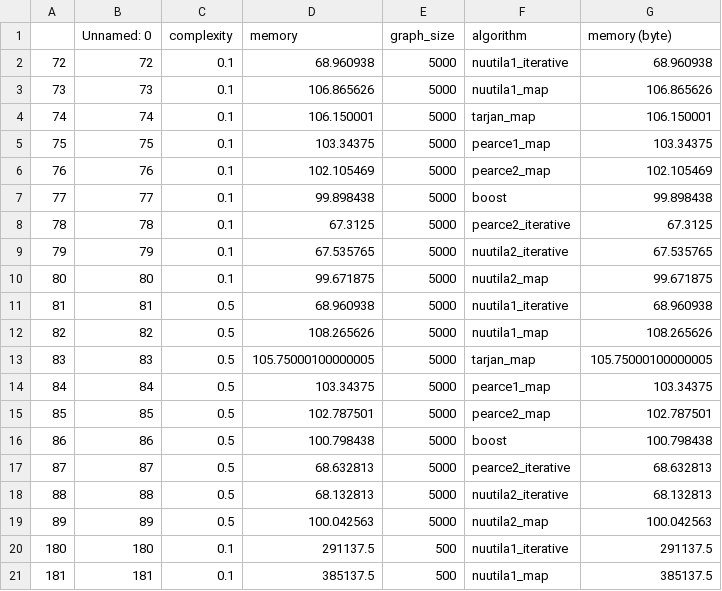
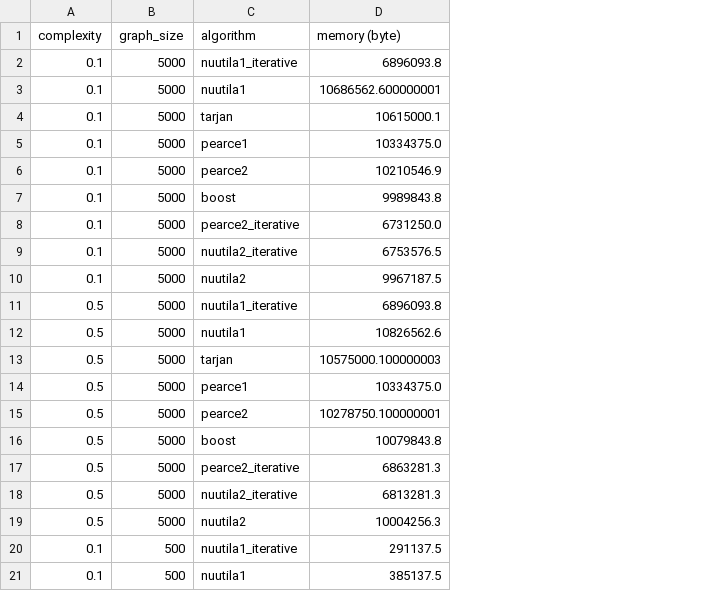
Before and after one commit to MassimoPerini/StronglyConnectedComponentsProj, a CSV file: deliverables/memory_profile/profile_res.csv, drawn as a sheet; only a part is shown; removed rows and columns are numbered as before the commit, all else as after; the diff covers the shown part only; the diff names each change by its address in the sheet, - before the commit and + after, or states it on an @@ line.

```diff
--- a/deliverables/memory_profile/profile_res.csv
+++ b/deliverables/memory_profile/profile_res.csv
-column A, rows 2-21: 72 | 73 | 74 | 75 | 76 | 77 | 78 | 79 | 80 | 81 | 82 | 83 | 84 | 85 | 86 | 87 | 88 | 89 | 180 | 181
-column B (Unnamed: 0), rows 2-21: 72 | 73 | 74 | 75 | 76 | 77 | 78 | 79 | 80 | 81 | 82 | 83 | 84 | 85 | 86 | 87 | 88 | 89 | 180 | 181
-column D (memory), rows 2-21: 68.960938 | 106.865626 | 106.150001 | 103.34375 | 102.105469 | 99.898438 | 67.3125 | 67.535765 | 99.671875 | 68.960938 | 108.265626 | 105.75000100000005 | 103.34375 | 102.787501 | 100.798438 | 68.632813 | 68.132813 | 100.042563 | 291137.5 | 385137.5
-D2 (memory (byte)): 68.960938
+D2 (memory (byte)): 6896093.8
-C3 (algorithm): nuutila1_map
+C3 (algorithm): nuutila1
-D3 (memory (byte)): 106.865626
+D3 (memory (byte)): 10686562.600000001
-C4 (algorithm): tarjan_map
+C4 (algorithm): tarjan
-D4 (memory (byte)): 106.150001
+D4 (memory (byte)): 10615000.1
-C5 (algorithm): pearce1_map
+C5 (algorithm): pearce1
-D5 (memory (byte)): 103.34375
+D5 (memory (byte)): 10334375.0
-C6 (algorithm): pearce2_map
+C6 (algorithm): pearce2
-D6 (memory (byte)): 102.105469
+D6 (memory (byte)): 10210546.9
-D7 (memory (byte)): 99.898438
+D7 (memory (byte)): 9989843.8
-D8 (memory (byte)): 67.3125
+D8 (memory (byte)): 6731250.0
-D9 (memory (byte)): 67.535765
+D9 (memory (byte)): 6753576.5
-C10 (algorithm): nuutila2_map
+C10 (algorithm): nuutila2
-D10 (memory (byte)): 99.671875
+D10 (memory (byte)): 9967187.5
-D11 (memory (byte)): 68.960938
+D11 (memory (byte)): 6896093.8
-C12 (algorithm): nuutila1_map
+C12 (algorithm): nuutila1
-D12 (memory (byte)): 108.265626
+D12 (memory (byte)): 10826562.6
-C13 (algorithm): tarjan_map
+C13 (algorithm): tarjan
-D13 (memory (byte)): 105.75000100000005
+D13 (memory (byte)): 10575000.100000003
-C14 (algorithm): pearce1_map
+C14 (algorithm): pearce1
-D14 (memory (byte)): 103.34375
+D14 (memory (byte)): 10334375.0
-C15 (algorithm): pearce2_map
+C15 (algorithm): pearce2
-D15 (memory (byte)): 102.787501
+D15 (memory (byte)): 10278750.100000001
-D16 (memory (byte)): 100.798438
+D16 (memory (byte)): 10079843.8
-D17 (memory (byte)): 68.632813
+D17 (memory (byte)): 6863281.3
-D18 (memory (byte)): 68.132813
+D18 (memory (byte)): 6813281.3
-C19 (algorithm): nuutila2_map
+C19 (algorithm): nuutila2
-D19 (memory (byte)): 100.042563
+D19 (memory (byte)): 10004256.3
-C21 (algorithm): nuutila1_map
+C21 (algorithm): nuutila1
```
Also changed, not shown: 12 edited cells elsewhere in this file, 2 other files.
